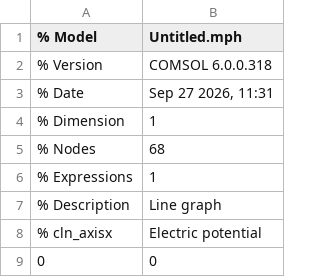
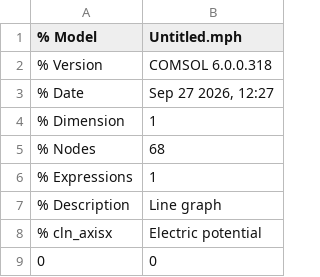
Before and after one commit to acelegioner02-code/Comsol-, a CSV file: models/S1_V_axis.csv, drawn as a sheet; only a part is shown.

```diff
--- a/models/S1_V_axis.csv
+++ b/models/S1_V_axis.csv
@@ -2,3 +2,3 @@
 % Version,COMSOL 6.0.0.318
-% Date,"Sep 27 2026, 11:31"
+% Date,"Sep 27 2026, 12:27"
 % Dimension,1
```
Also changed, not shown: models/S1_R_on_off.csv, models/S3_ODE_check.csv, 3 other files.
